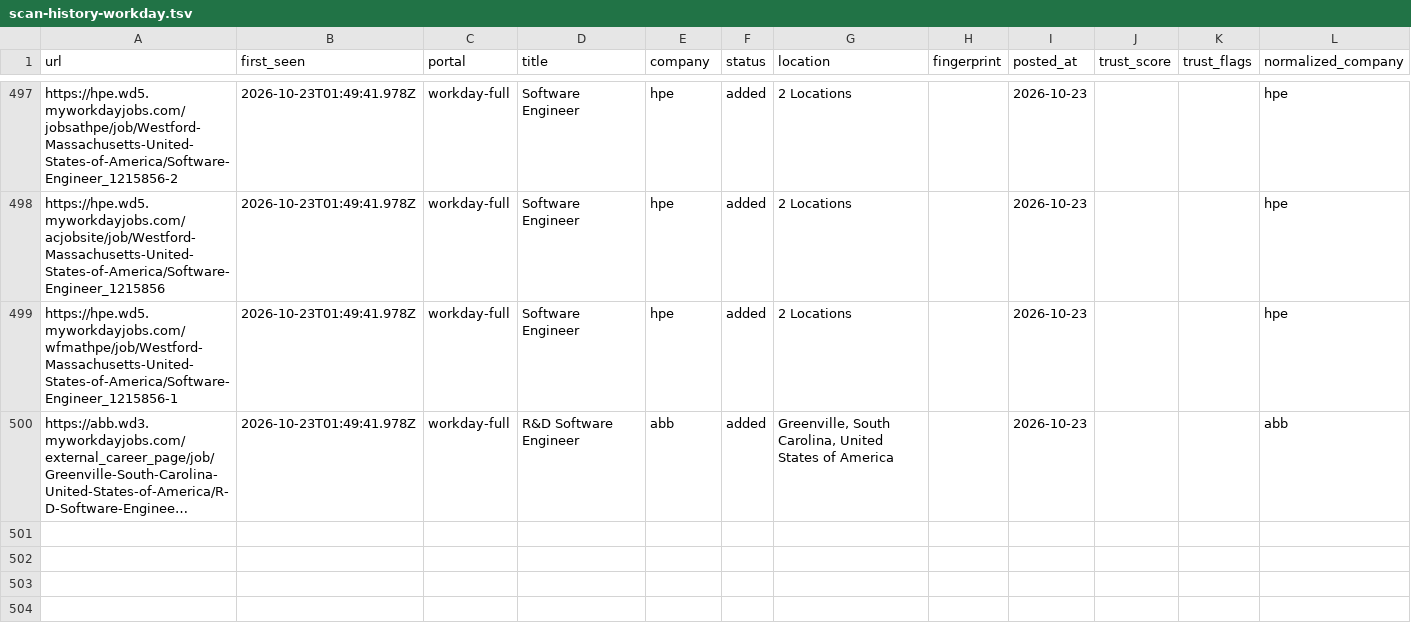
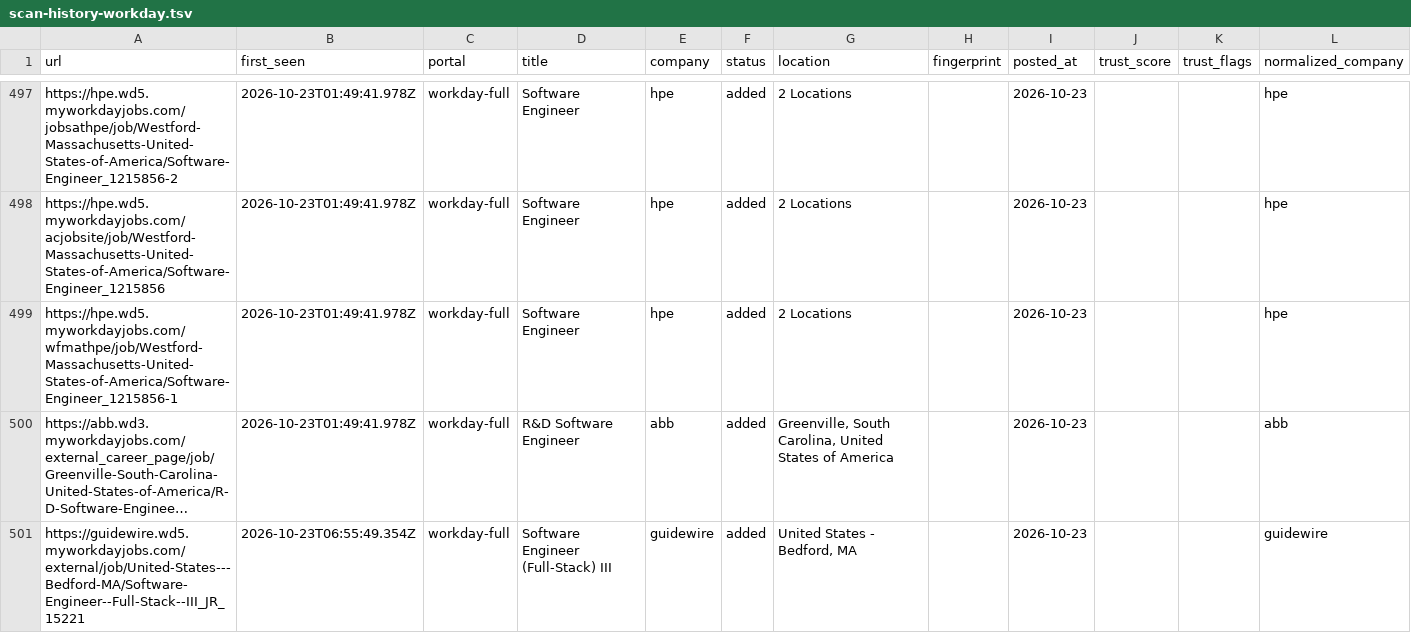
Before and after one commit to manavmalavia18/scoutgrid, a TSV file: data/scan-history-workday.tsv, drawn as a sheet; only a part is shown, gaps mark what is left out; long unchanged cells end in …; the diff names each change by its address in the sheet, - before the commit and + after, or states it on an @@ line.

```diff
--- a/data/scan-history-workday.tsv
+++ b/data/scan-history-workday.tsv
+row 501: https://guidewire.wd5.myworkdayjobs.com/external/job/United-States---Bedford-MA/Software-Engineer--Full-Stack--III_JR_15221 | 2026-10-23T06:55:49.354Z | workday-full | Software Engineer (Full-Stack) III | guidewire | added | United States - Bedford, MA |  | 2026-10-23 |  |  | guidewire
```
Also changed, not shown: 3 other files.
